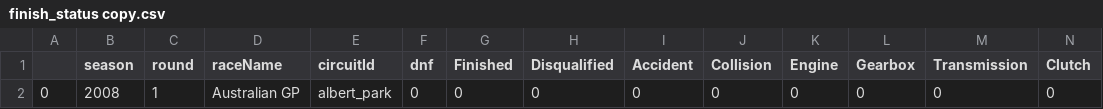
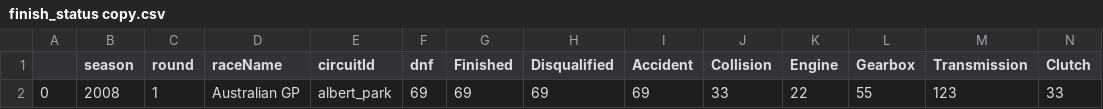
Before and after one commit to alexmanoo/interesting-f1, a CSV file: data/finish_status copy.csv, drawn as a sheet; only a part is shown; removed rows and columns are numbered as before the commit, all else as after; rows hold the shown columns only; the diff names each change by its address in the sheet, - before the commit and + after, or states it on an @@ line.

```diff
--- a/data/finish_status copy.csv
+++ b/data/finish_status copy.csv
-row 2: 0 | 2008 | 1 | Australian GP | albert_park | 0 | 0 | 0 | 0 | 0 | 0 | 0 | 0 | 0
+row 2: 0 | 2008 | 1 | Australian GP | albert_park | 69 | 69 | 69 | 69 | 33 | 22 | 55 | 123 | 33
```
Also changed, not shown: 2 other files.
